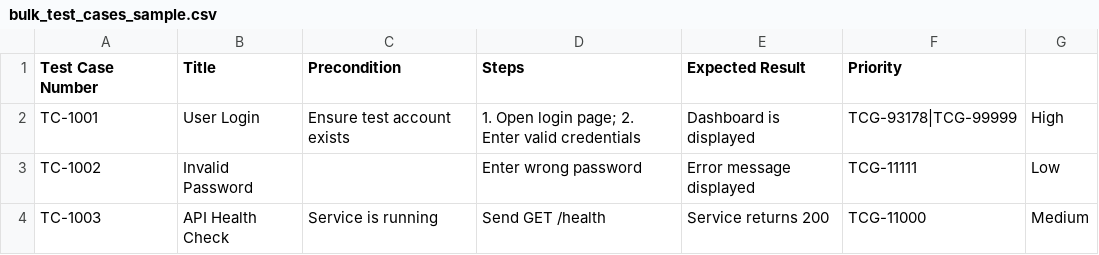
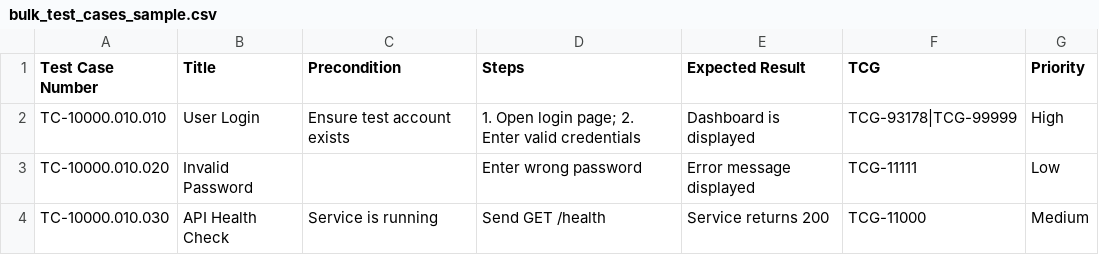
Before and after one commit to tt-win/tcrt_user_story, a CSV file: app/static/samples/bulk_test_cases_sample.csv, drawn as a sheet.

```diff
--- a/app/static/samples/bulk_test_cases_sample.csv
+++ b/app/static/samples/bulk_test_cases_sample.csv
@@ -1,4 +1,4 @@
-Test Case Number,Title,Precondition,Steps,Expected Result,Priority
-TC-1001,User Login,"Ensure test account exists","1. Open login page; 2. Enter valid credentials","Dashboard is displayed",TCG-93178|TCG-99999,High
-TC-1002,Invalid Password,,Enter wrong password,Error message displayed,TCG-11111,Low
-TC-1003,API Health Check,"Service is running","Send GET /health","Service returns 200",TCG-11000,Medium
+Test Case Number,Title,Precondition,Steps,Expected Result,TCG,Priority
+TC-10000.010.010,User Login,"Ensure test account exists","1. Open login page; 2. Enter valid credentials","Dashboard is displayed",TCG-93178|TCG-99999,High
+TC-10000.010.020,Invalid Password,,Enter wrong password,Error message displayed,TCG-11111,Low
+TC-10000.010.030,API Health Check,"Service is running","Send GET /health","Service returns 200",TCG-11000,Medium
```
Also changed, not shown: 15 other files.
